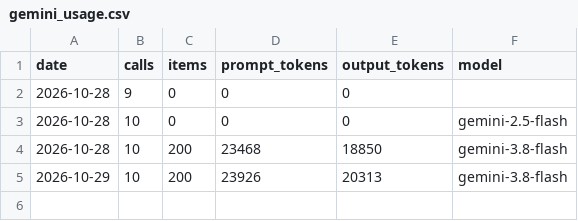
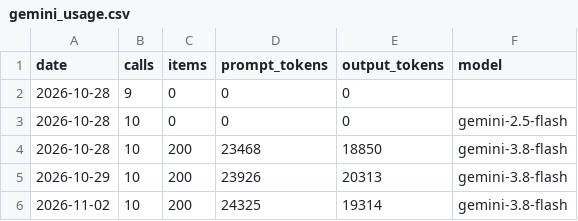
Before and after one commit to wallacezheng/CVS_report, a CSV file: data/gemini_usage.csv, drawn as a sheet; the diff names each change by its address in the sheet, - before the commit and + after, or states it on an @@ line.

```diff
--- a/data/gemini_usage.csv
+++ b/data/gemini_usage.csv
+row 6: 2026-11-02 | 10 | 200 | 24325 | 19314 | gemini-3.8-flash
```
Also changed, not shown: data/press_releases.csv, data/weekly_category.csv, 15 other files.
